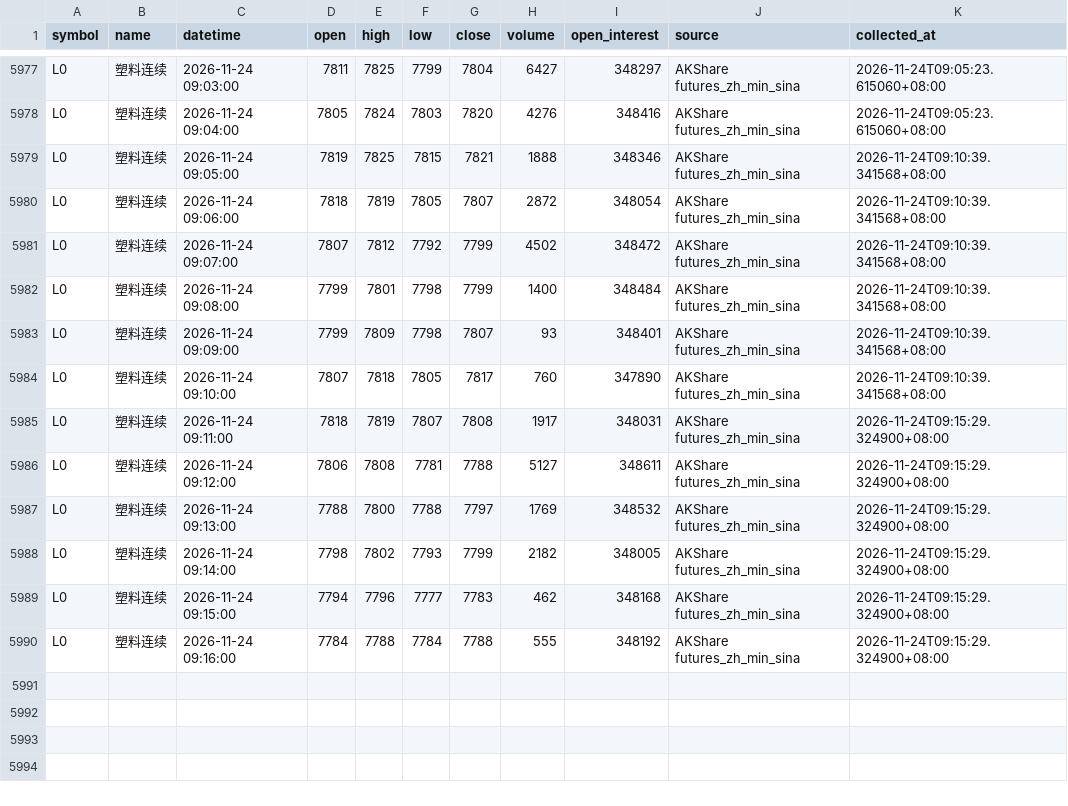
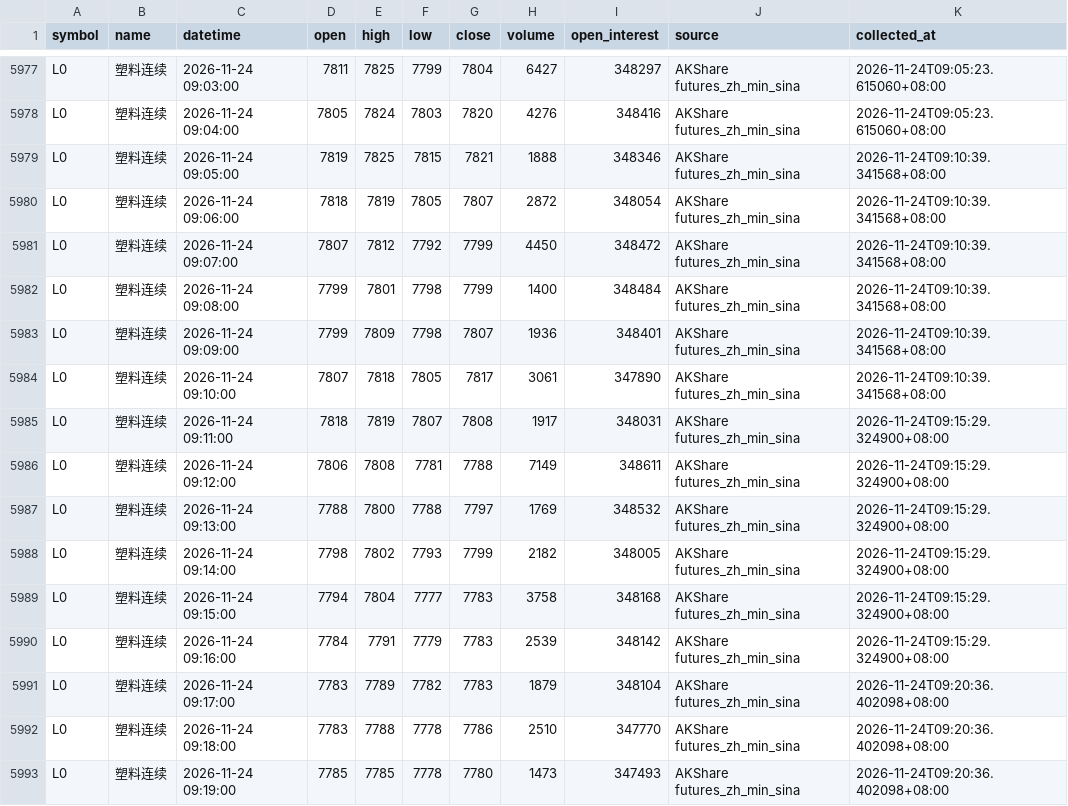
Before and after one commit to luckyjohnlucky/akshare-futures-data, a CSV file: output/L0_minute_bars.csv, drawn as a sheet; only a part is shown, gaps mark what is left out.

```diff
--- a/output/L0_minute_bars.csv
+++ b/output/L0_minute_bars.csv
@@ -5980,11 +5980,14 @@ L0,塑料连续,2026-11-24 09:05:00,7819,7825,7815,7821,1888,348346,AKShare futu
 L0,塑料连续,2026-11-24 09:06:00,7818,7819,7805,7807,2872,348054,AKShare futures_zh_min_sina,2026-11-24T09:10:39.341568+08:00
-L0,塑料连续,2026-11-24 09:07:00,7807,7812,7792,7799,4502,348472,AKShare futures_zh_min_sina,2026-11-24T09:10:39.341568+08:00
+L0,塑料连续,2026-11-24 09:07:00,7807,7812,7792,7799,4450,348472,AKShare futures_zh_min_sina,2026-11-24T09:10:39.341568+08:00
 L0,塑料连续,2026-11-24 09:08:00,7799,7801,7798,7799,1400,348484,AKShare futures_zh_min_sina,2026-11-24T09:10:39.341568+08:00
-L0,塑料连续,2026-11-24 09:09:00,7799,7809,7798,7807,93,348401,AKShare futures_zh_min_sina,2026-11-24T09:10:39.341568+08:00
-L0,塑料连续,2026-11-24 09:10:00,7807,7818,7805,7817,760,347890,AKShare futures_zh_min_sina,2026-11-24T09:10:39.341568+08:00
+L0,塑料连续,2026-11-24 09:09:00,7799,7809,7798,7807,1936,348401,AKShare futures_zh_min_sina,2026-11-24T09:10:39.341568+08:00
+L0,塑料连续,2026-11-24 09:10:00,7807,7818,7805,7817,3061,347890,AKShare futures_zh_min_sina,2026-11-24T09:10:39.341568+08:00
 L0,塑料连续,2026-11-24 09:11:00,7818,7819,7807,7808,1917,348031,AKShare futures_zh_min_sina,2026-11-24T09:15:29.324900+08:00
-L0,塑料连续,2026-11-24 09:12:00,7806,7808,7781,7788,5127,348611,AKShare futures_zh_min_sina,2026-11-24T09:15:29.324900+08:00
+L0,塑料连续,2026-11-24 09:12:00,7806,7808,7781,7788,7149,348611,AKShare futures_zh_min_sina,2026-11-24T09:15:29.324900+08:00
 L0,塑料连续,2026-11-24 09:13:00,7788,7800,7788,7797,1769,348532,AKShare futures_zh_min_sina,2026-11-24T09:15:29.324900+08:00
 L0,塑料连续,2026-11-24 09:14:00,7798,7802,7793,7799,2182,348005,AKShare futures_zh_min_sina,2026-11-24T09:15:29.324900+08:00
-L0,塑料连续,2026-11-24 09:15:00,7794,7796,7777,7783,462,348168,AKShare futures_zh_min_sina,2026-11-24T09:15:29.324900+08:00
-L0,塑料连续,2026-11-24 09:16:00,7784,7788,7784,7788,555,348192,AKShare futures_zh_min_sina,2026-11-24T09:15:29.324900+08:00
+L0,塑料连续,2026-11-24 09:15:00,7794,7804,7777,7783,3758,348168,AKShare futures_zh_min_sina,2026-11-24T09:15:29.324900+08:00
+L0,塑料连续,2026-11-24 09:16:00,7784,7791,7779,7783,2539,348142,AKShare futures_zh_min_sina,2026-11-24T09:15:29.324900+08:00
+L0,塑料连续,2026-11-24 09:17:00,7783,7789,7782,7783,1879,348104,AKShare futures_zh_min_sina,2026-11-24T09:20:36.402098+08:00
+L0,塑料连续,2026-11-24 09:18:00,7783,7788,7778,7786,2510,347770,AKShare futures_zh_min_sina,2026-11-24T09:20:36.402098+08:00
+L0,塑料连续,2026-11-24 09:19:00,7785,7785,7778,7780,1473,347493,AKShare futures_zh_min_sina,2026-11-24T09:20:36.402098+08:00
```
Also changed, not shown: output/MA0_minute_bars.csv, output/PP0_minute_bars.csv, 5 other files.
